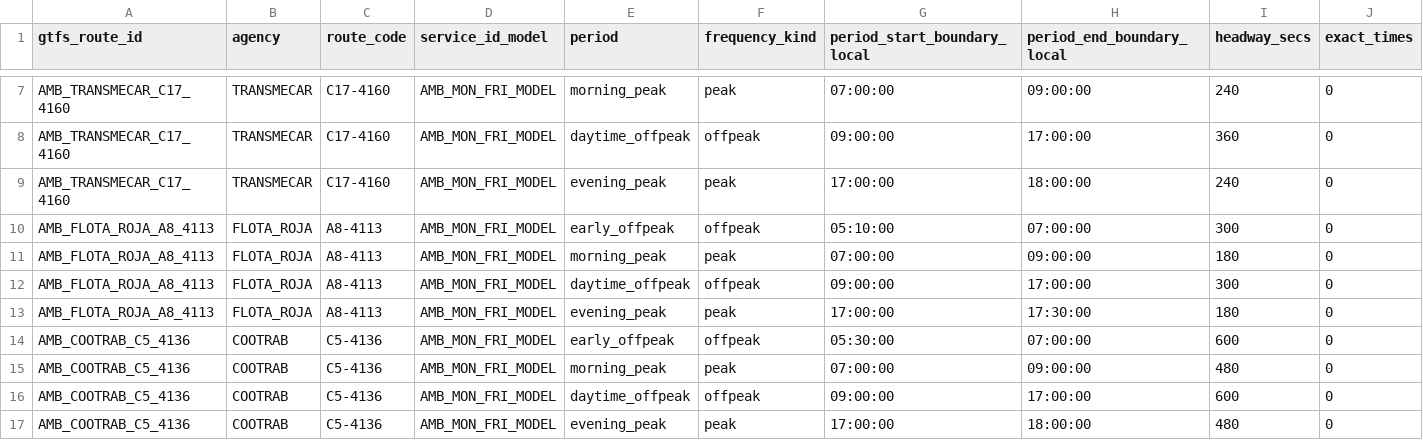
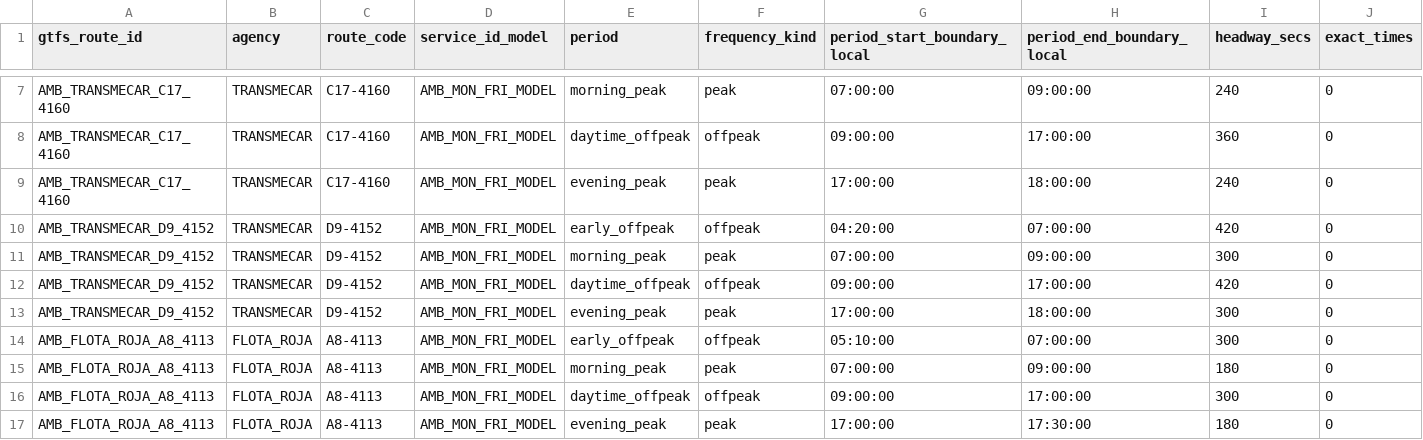
Before and after one commit to ColombiaTransit/gtfs-barranquilla-urbanas, a CSV file: sources/amb/gtfs_staging/weekday_period_staging.csv, drawn as a sheet; only a part is shown, gaps mark what is left out; the shorter side is filled out with more unchanged rows; rows hold the shown columns only; the diff names each change by its address in the sheet, - before the commit and + after, or states it on an @@ line.

```diff
--- a/sources/amb/gtfs_staging/weekday_period_staging.csv
+++ b/sources/amb/gtfs_staging/weekday_period_staging.csv
+row 10: AMB_TRANSMECAR_D9_4152 | TRANSMECAR | D9-4152 | AMB_MON_FRI_MODEL | early_offpeak | offpeak | 04:20:00 | 07:00:00 | 420 | 0
+row 11: AMB_TRANSMECAR_D9_4152 | TRANSMECAR | D9-4152 | AMB_MON_FRI_MODEL | morning_peak | peak | 07:00:00 | 09:00:00 | 300 | 0
+row 12: AMB_TRANSMECAR_D9_4152 | TRANSMECAR | D9-4152 | AMB_MON_FRI_MODEL | daytime_offpeak | offpeak | 09:00:00 | 17:00:00 | 420 | 0
+row 13: AMB_TRANSMECAR_D9_4152 | TRANSMECAR | D9-4152 | AMB_MON_FRI_MODEL | evening_peak | peak | 17:00:00 | 18:00:00 | 300 | 0
```
Also changed, not shown: sources/amb/gtfs_staging/route_headway_candidates.csv, sources/amb/gtfs_staging/unresolved_route_issues.csv, 2 other files.
